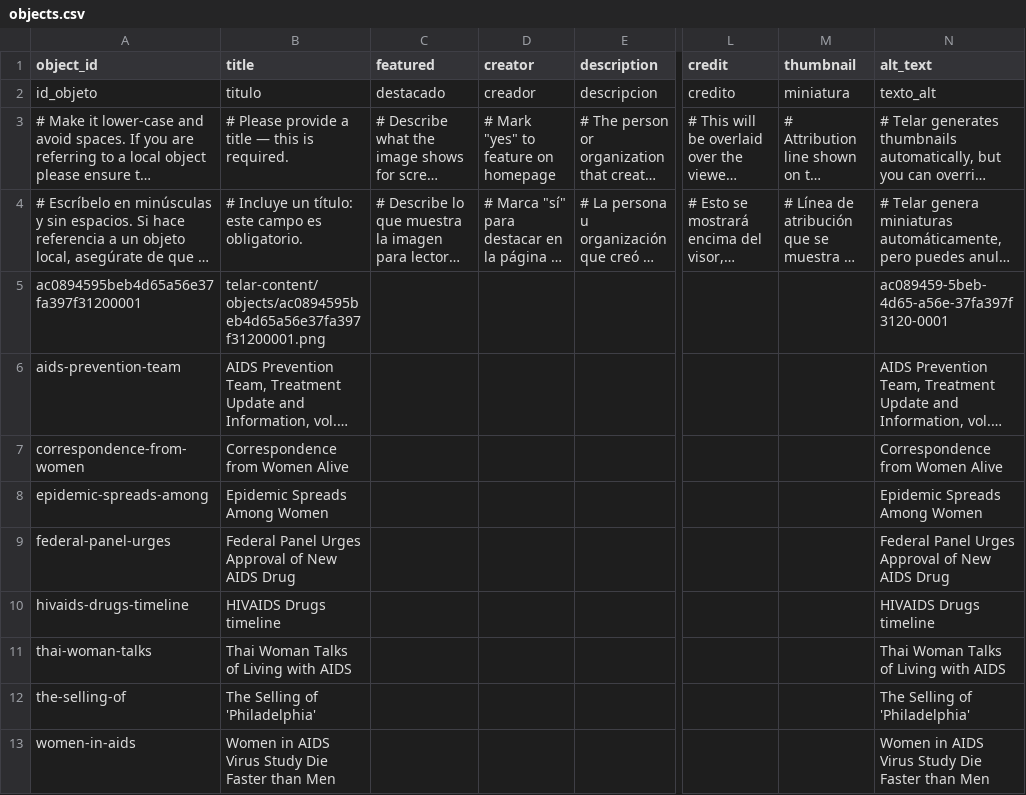
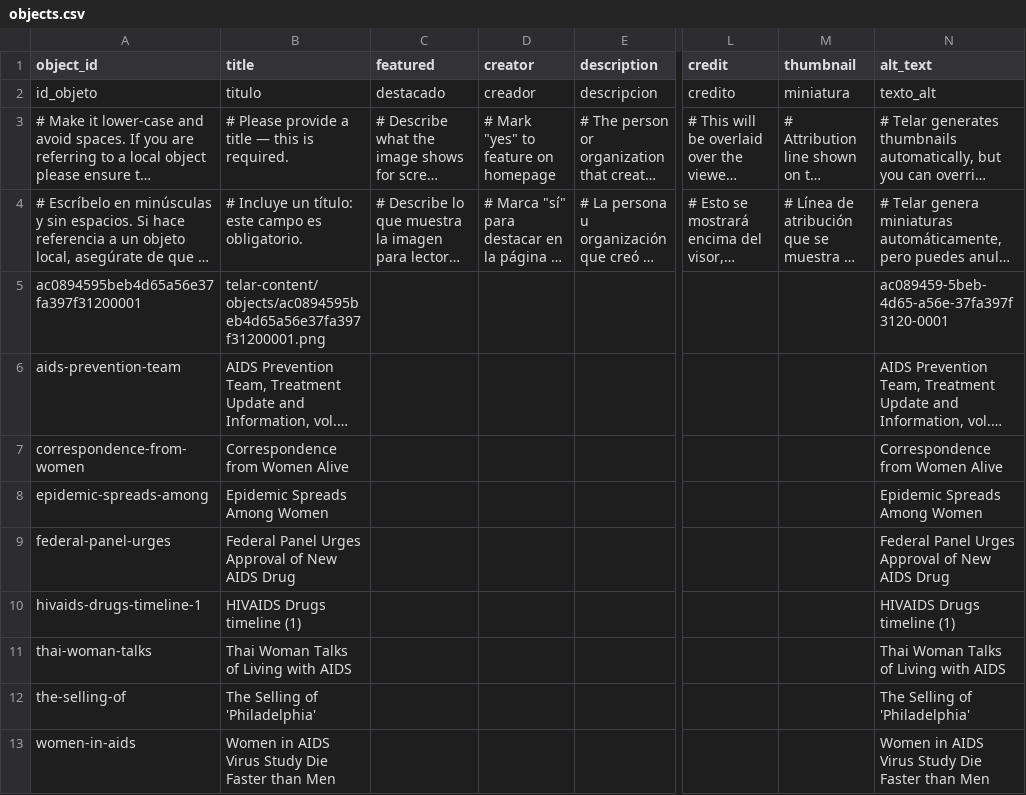
Before and after one commit to kreyes-avalos-cmd/192r, a CSV file: telar-content/spreadsheets/objects.csv, drawn as a sheet; only a part is shown, gaps mark what is left out; long unchanged cells end in …; the diff names each change by its address in the sheet, - before the commit and + after, or states it on an @@ line.

Commit message:
Add hivaids-drugs-timeline-1 via Telar Compositor [skip ci]

```diff
--- a/telar-content/spreadsheets/objects.csv
+++ b/telar-content/spreadsheets/objects.csv
-A10 (object_id): hivaids-drugs-timeline
+A10 (object_id): hivaids-drugs-timeline-1
-B10 (title): HIVAIDS Drugs timeline
+B10 (title): HIVAIDS Drugs timeline (1)
-N10 (alt_text): HIVAIDS Drugs timeline
+N10 (alt_text): HIVAIDS Drugs timeline (1)
```
Also changed, not shown: 1 other file.
